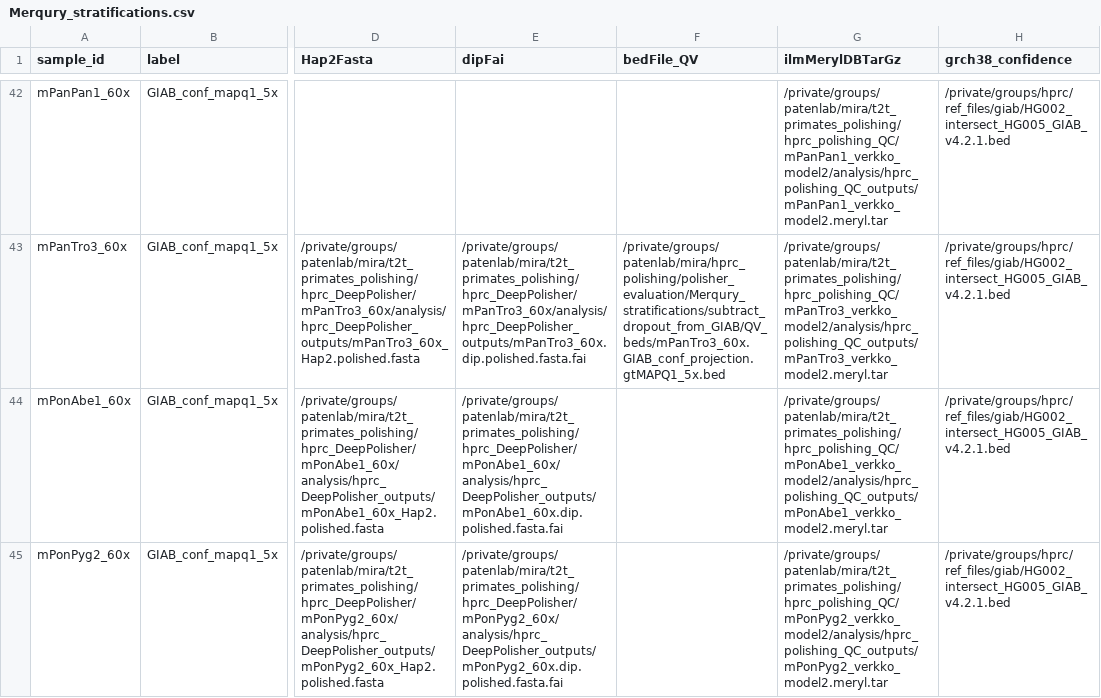
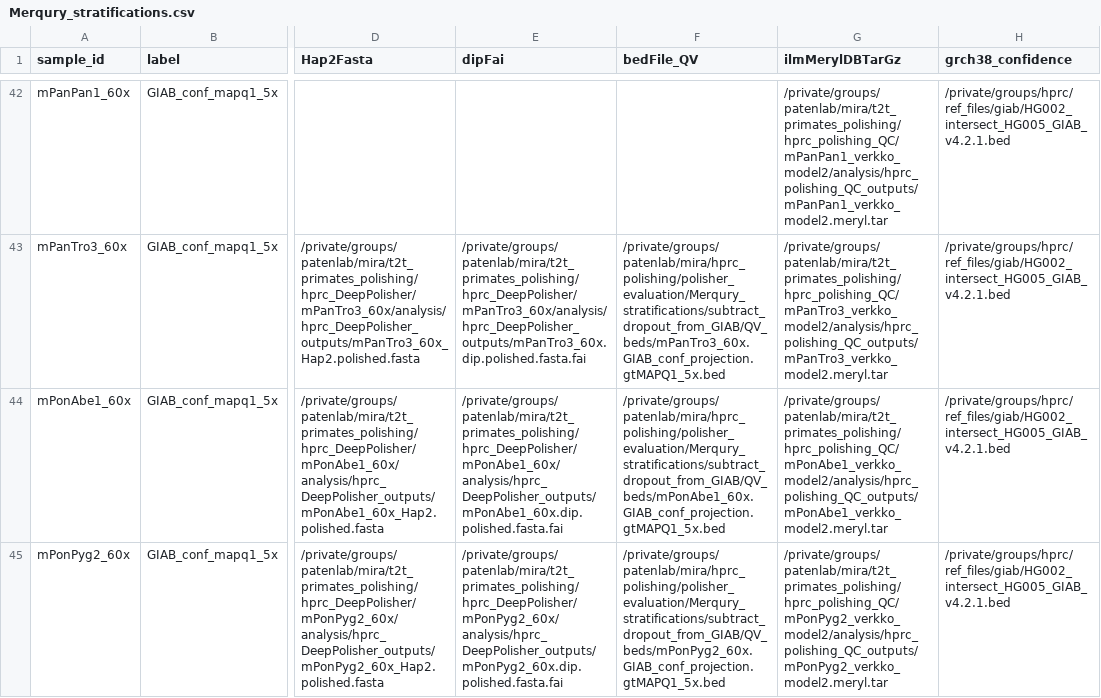
Before and after one commit to miramastoras/phoenix_batch_submissions, a CSV file: polishing/merqury_stratifications/DeepPolisher_manuscript/Merqury_stratifications.csv, drawn as a sheet; only a part is shown, gaps mark what is left out; the diff covers the shown part only; the diff names each change by its address in the sheet, - before the commit and + after, or states it on an @@ line.

```diff
--- a/polishing/merqury_stratifications/DeepPolisher_manuscript/Merqury_stratifications.csv
+++ b/polishing/merqury_stratifications/DeepPolisher_manuscript/Merqury_stratifications.csv
-F44 (bedFile_QV): (empty)
+F44 (bedFile_QV): /private/groups/patenlab/mira/hprc_polishing/polisher_evaluation/Merqury_stratifications/subtract_dropout_from_GIAB/QV_beds/mPonAbe1_60x.GIAB_conf_projection.gtMAPQ1_5x.bed
-F45 (bedFile_QV): (empty)
+F45 (bedFile_QV): /private/groups/patenlab/mira/hprc_polishing/polisher_evaluation/Merqury_stratifications/subtract_dropout_from_GIAB/QV_beds/mPonPyg2_60x.GIAB_conf_projection.gtMAPQ1_5x.bed
```
Also changed, not shown: 1 edited cell elsewhere in this file, 4 other files.
